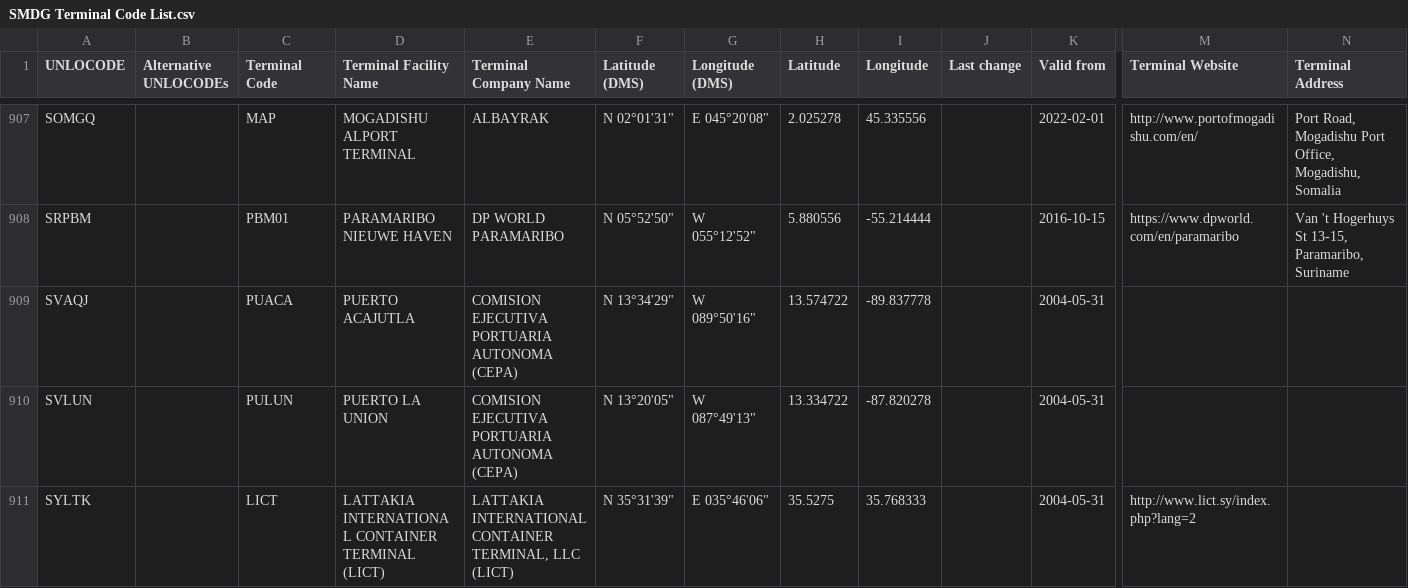
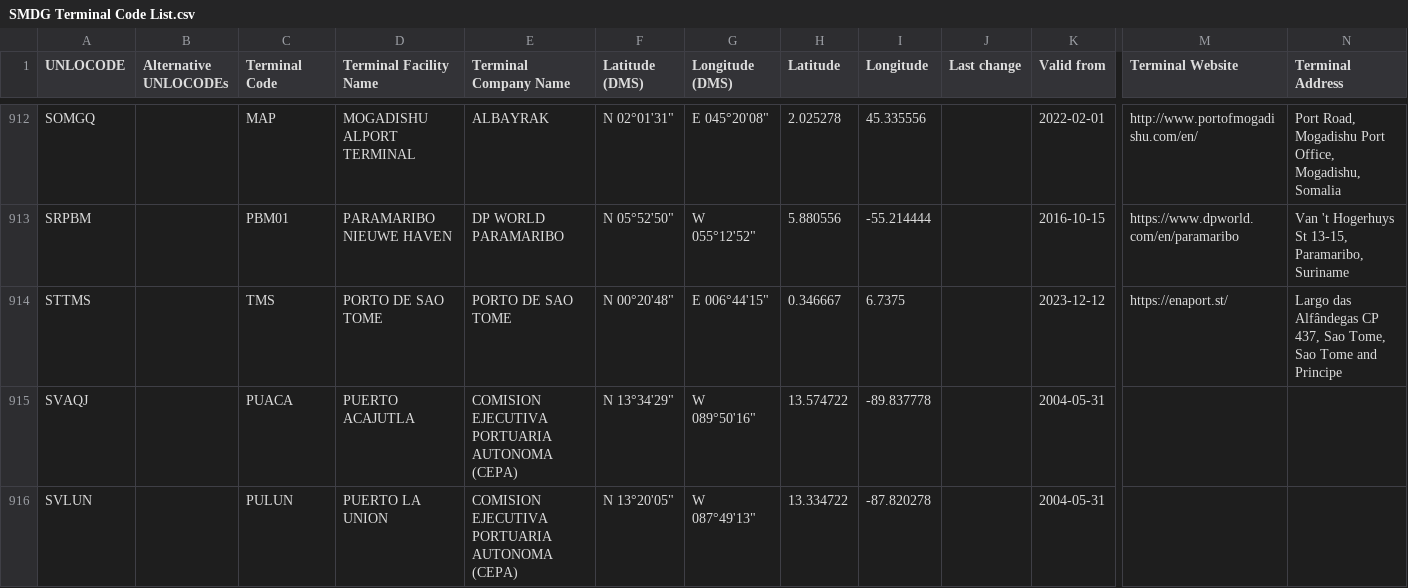
Before and after one commit to smdg-org/Terminal-Code-List, a CSV file: SMDG Terminal Code List.csv, drawn as a sheet; only a part is shown, gaps mark what is left out; the shorter side is filled out with more unchanged rows; rows hold the shown columns only; the diff covers the shown part only; the diff names each change by its address in the sheet, - before the commit and + after, or states it on an @@ line.

```diff
--- a/SMDG Terminal Code List.csv
+++ b/SMDG Terminal Code List.csv
+row 914: STTMS |  | TMS | PORTO DE SAO TOME | PORTO DE SAO TOME | N 00°20'48" | E 006°44'15" | 0.346667 | 6.7375 |  | 2023-12-12 | https://enaport.st/ | Largo das Alfândegas CP 437, Sao Tome, Sao Tome and Principe
```
Also changed, not shown: 6 added rows, 1 removed row and 2 edited cells elsewhere in this file.
